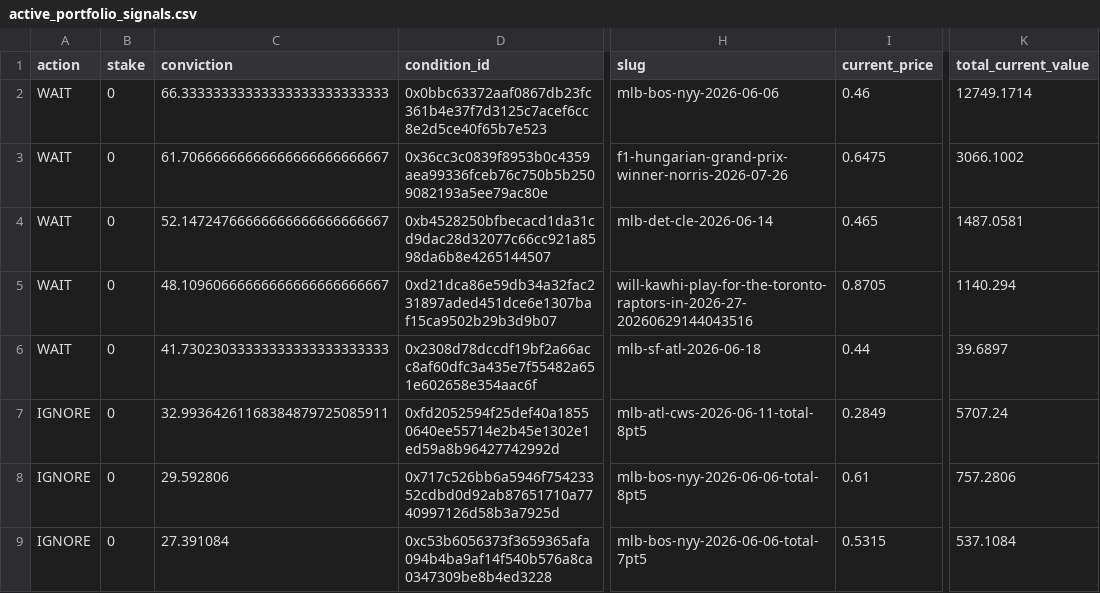
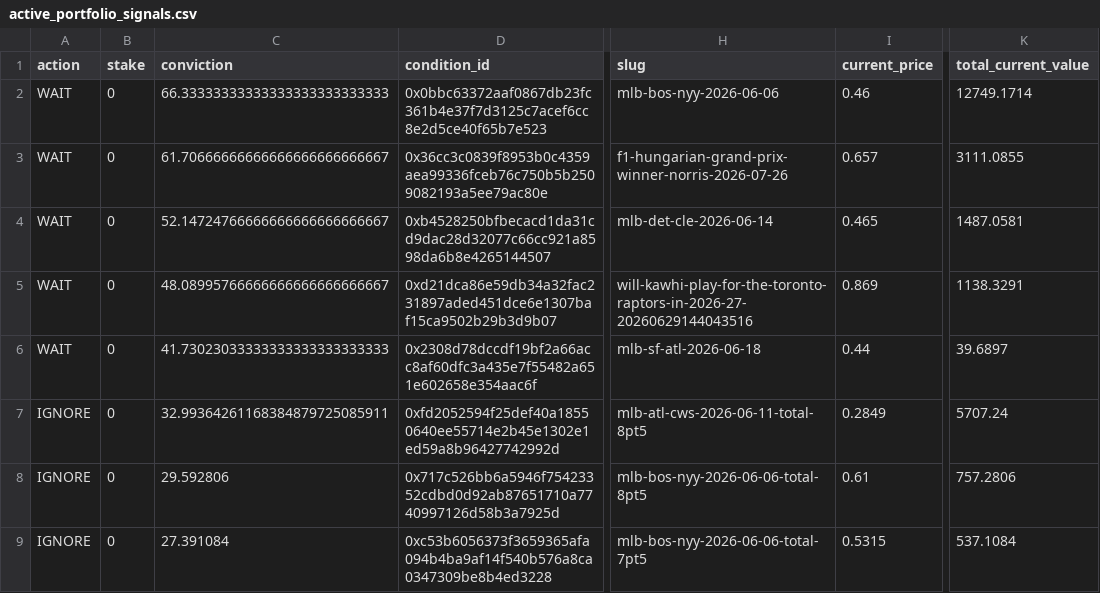
Before and after one commit to giuseppemineo685-beep/atlantis-polymarket-screening, a CSV file: outputs/active_portfolio_signals.csv, drawn as a sheet; only a part is shown, gaps mark what is left out; the diff names each change by its address in the sheet, - before the commit and + after, or states it on an @@ line.

```diff
--- a/outputs/active_portfolio_signals.csv
+++ b/outputs/active_portfolio_signals.csv
-I3 (current_price): 0.6475
+I3 (current_price): 0.657
-K3 (total_current_value): 3066.1002
+K3 (total_current_value): 3111.0855
-C5 (conviction): 48.10960666666666666666666667
+C5 (conviction): 48.08995766666666666666666667
-I5 (current_price): 0.8705
+I5 (current_price): 0.869
-K5 (total_current_value): 1140.294
+K5 (total_current_value): 1138.3291
```
Also changed, not shown: 1 other file.
